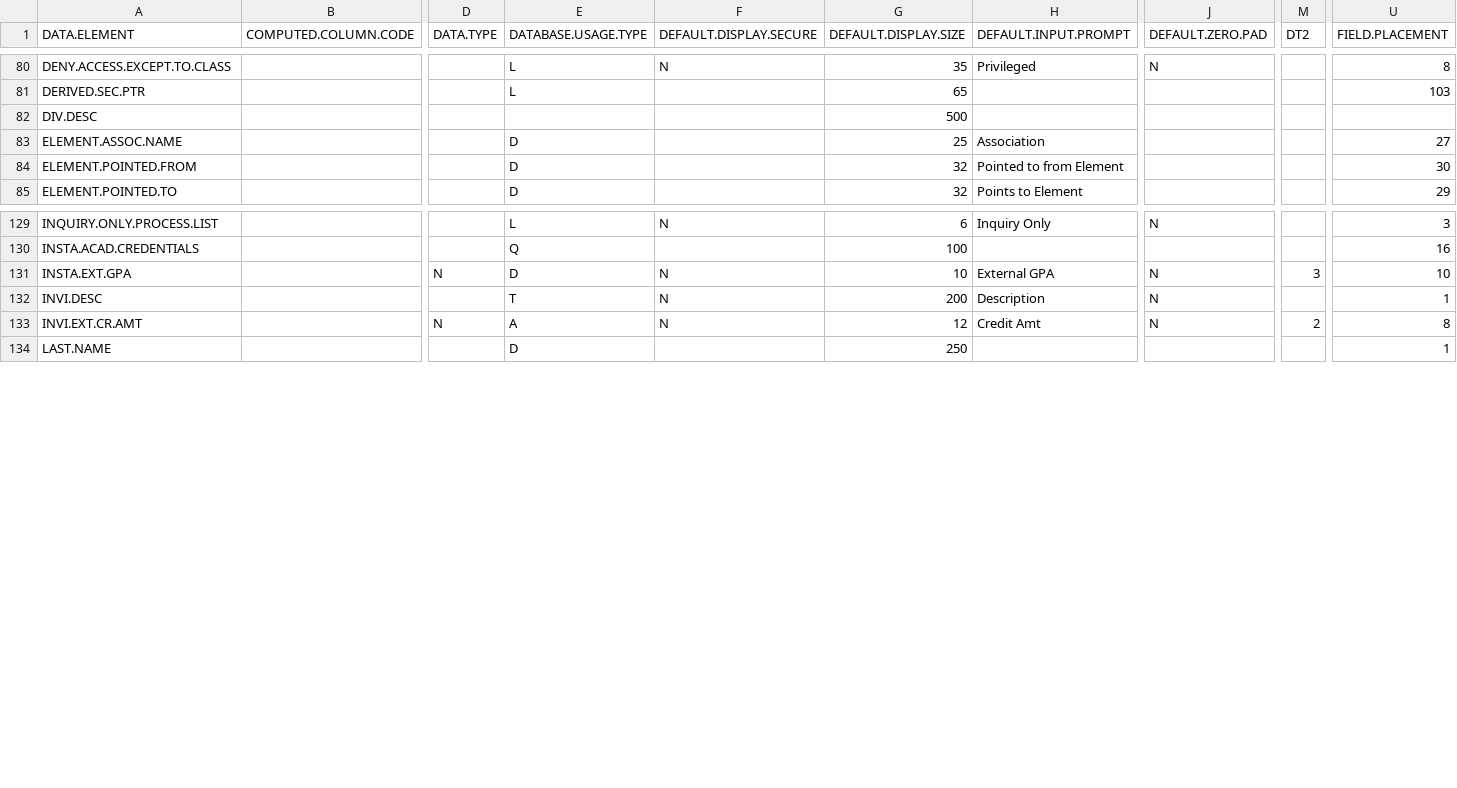
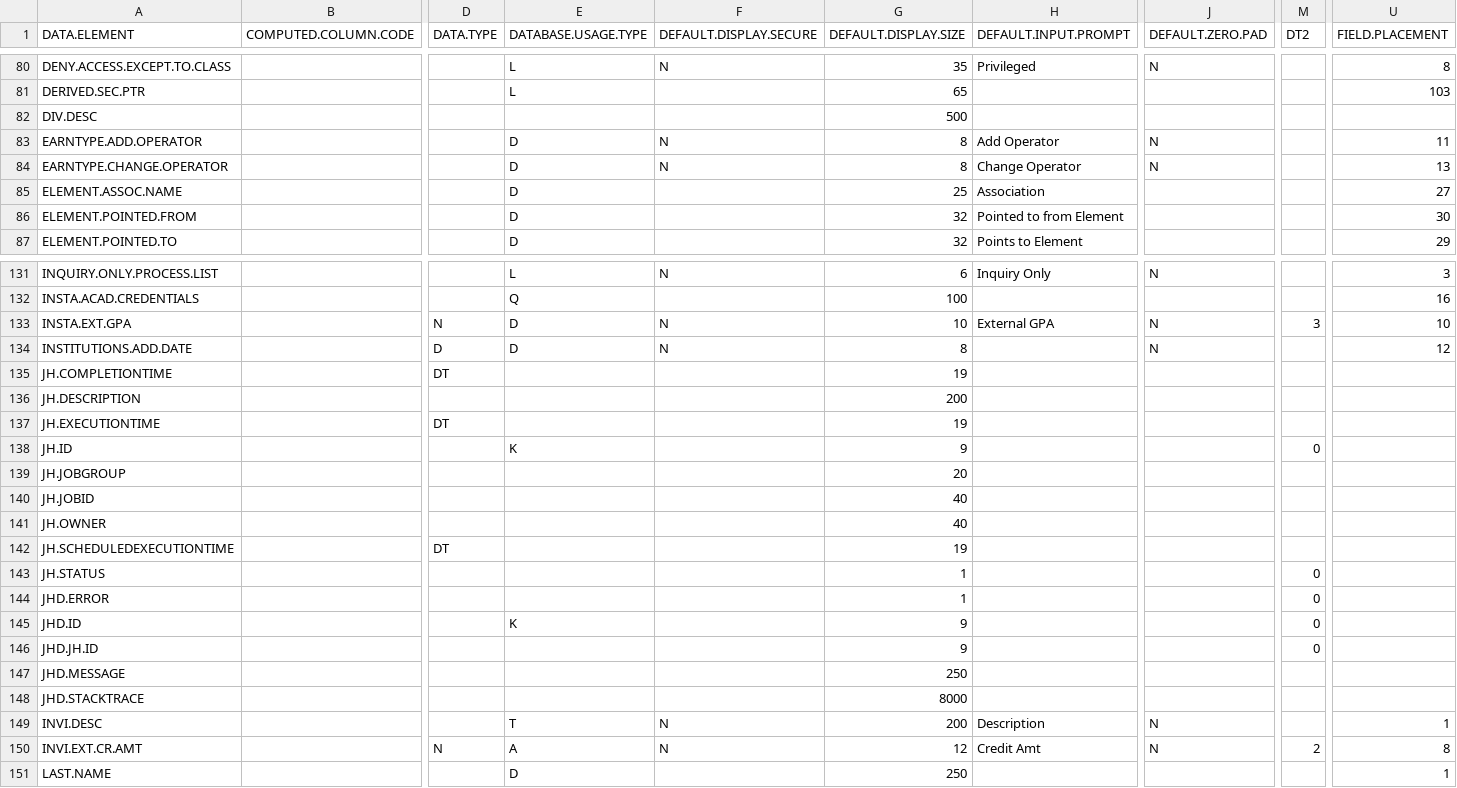
Before and after one commit to Haywood-Community-College-IERG/ccdw, a CSV file: META__CUSTOM_CDD.csv, drawn as a sheet; only a part is shown, gaps mark what is left out; rows hold the shown columns only; the diff names each change by its address in the sheet, - before the commit and + after, or states it on an @@ line.

Commit message:
Cleaned up some errors generated by upgrading to newer numpy and pandas modules.

```diff
--- a/META__CUSTOM_CDD.csv
+++ b/META__CUSTOM_CDD.csv
+row 83: EARNTYPE.ADD.OPERATOR |  |  | D | N | 8 | Add Operator | N |  | 11
+row 84: EARNTYPE.CHANGE.OPERATOR |  |  | D | N | 8 | Change Operator | N |  | 13
+row 134: INSTITUTIONS.ADD.DATE |  | D | D | N | 8 |  | N |  | 12
+row 135: JH.COMPLETIONTIME |  | DT |  |  | 19
+row 136: JH.DESCRIPTION |  |  |  |  | 200
+row 137: JH.EXECUTIONTIME |  | DT |  |  | 19
+row 138: JH.ID |  |  | K |  | 9 |  |  | 0
+row 139: JH.JOBGROUP |  |  |  |  | 20
+row 140: JH.JOBID |  |  |  |  | 40
+row 141: JH.OWNER |  |  |  |  | 40
+row 142: JH.SCHEDULEDEXECUTIONTIME |  | DT |  |  | 19
+row 143: JH.STATUS |  |  |  |  | 1 |  |  | 0
+row 144: JHD.ERROR |  |  |  |  | 1 |  |  | 0
+row 145: JHD.ID |  |  | K |  | 9 |  |  | 0
+row 146: JHD.JH.ID |  |  |  |  | 9 |  |  | 0
+row 147: JHD.MESSAGE |  |  |  |  | 250
+row 148: JHD.STACKTRACE |  |  |  |  | 8000
```
Also changed, not shown: 4 other files.
